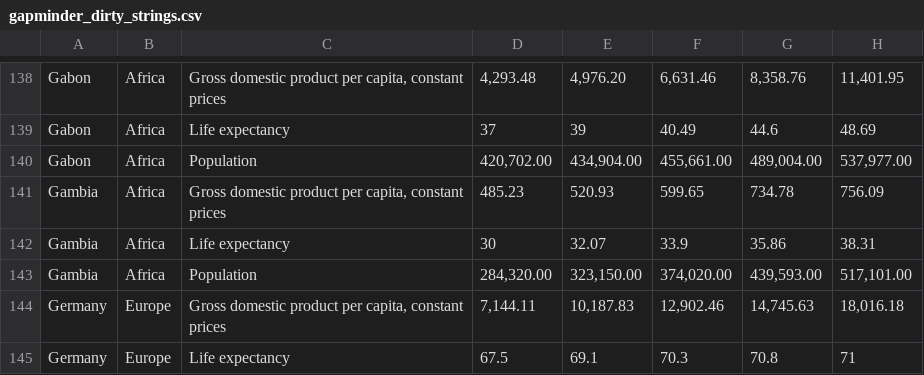
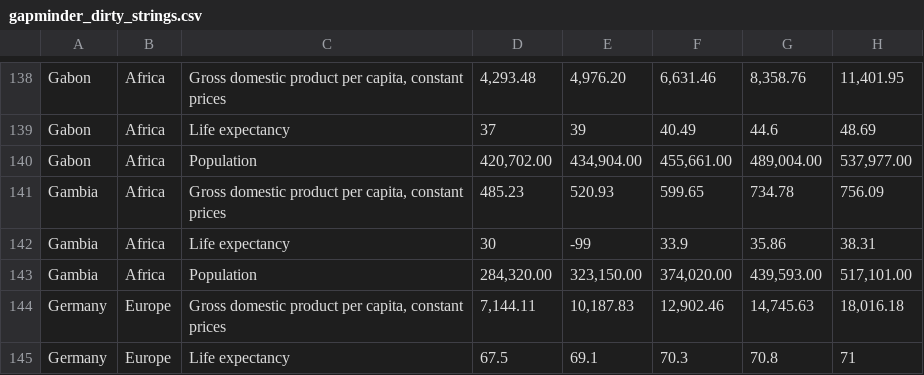
Before and after one commit to mwiemers/datasets, a CSV file: gapminder_dirty_strings.csv, drawn as a sheet; only a part is shown, gaps mark what is left out; the diff covers the shown part only; the diff names each change by its address in the sheet, - before the commit and + after, or states it on an @@ line.

```diff
--- a/gapminder_dirty_strings.csv
+++ b/gapminder_dirty_strings.csv
-E142: 32.07
+E142: -99
```
Also changed, not shown: 1 added row, 1 removed row and 8 edited cells elsewhere in this file.
